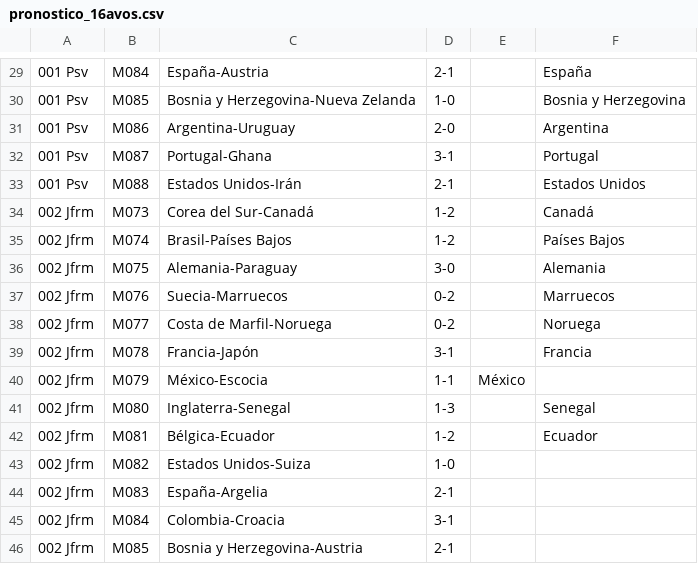
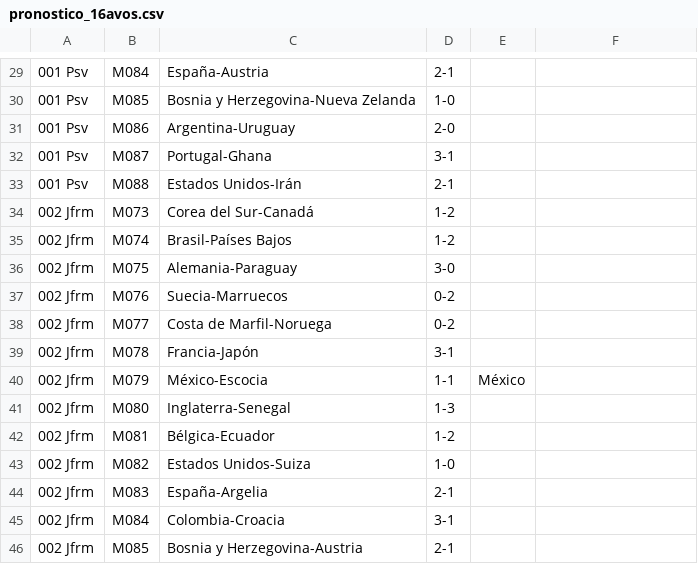
Before and after one commit to Miguel2010/mundial_2026.github.io, a CSV file: data/pronostico_16avos.csv, drawn as a sheet; only a part is shown, gaps mark what is left out; the diff covers the shown part only; the diff names each change by its address in the sheet, - before the commit and + after, or states it on an @@ line.

```diff
--- a/data/pronostico_16avos.csv
+++ b/data/pronostico_16avos.csv
-F29: España
+F29: (empty)
-F30: Bosnia y Herzegovina
+F30: (empty)
-F31: Argentina
+F31: (empty)
-F32: Portugal
+F32: (empty)
-F33: Estados Unidos
+F33: (empty)
-F34: Canadá
+F34: (empty)
-F35: Países Bajos
+F35: (empty)
-F36: Alemania
+F36: (empty)
-F37: Marruecos
+F37: (empty)
-F38: Noruega
+F38: (empty)
-F39: Francia
+F39: (empty)
-F41: Senegal
+F41: (empty)
-F42: Ecuador
+F42: (empty)
```
Also changed, not shown: 23 edited cells elsewhere in this file.
